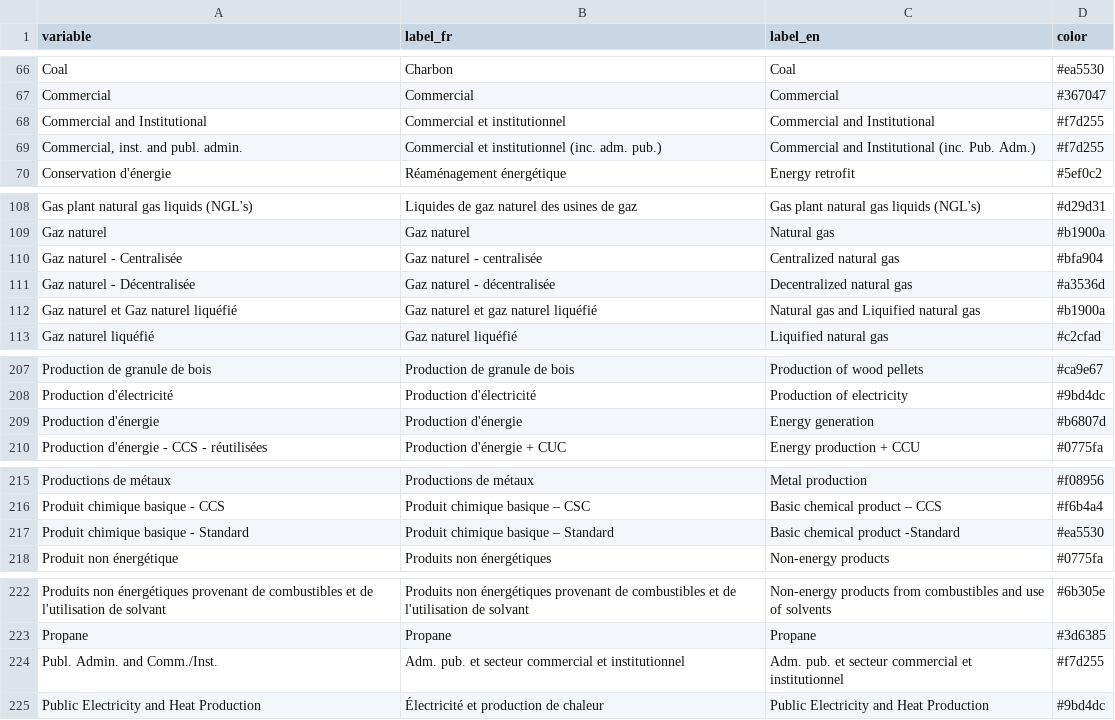
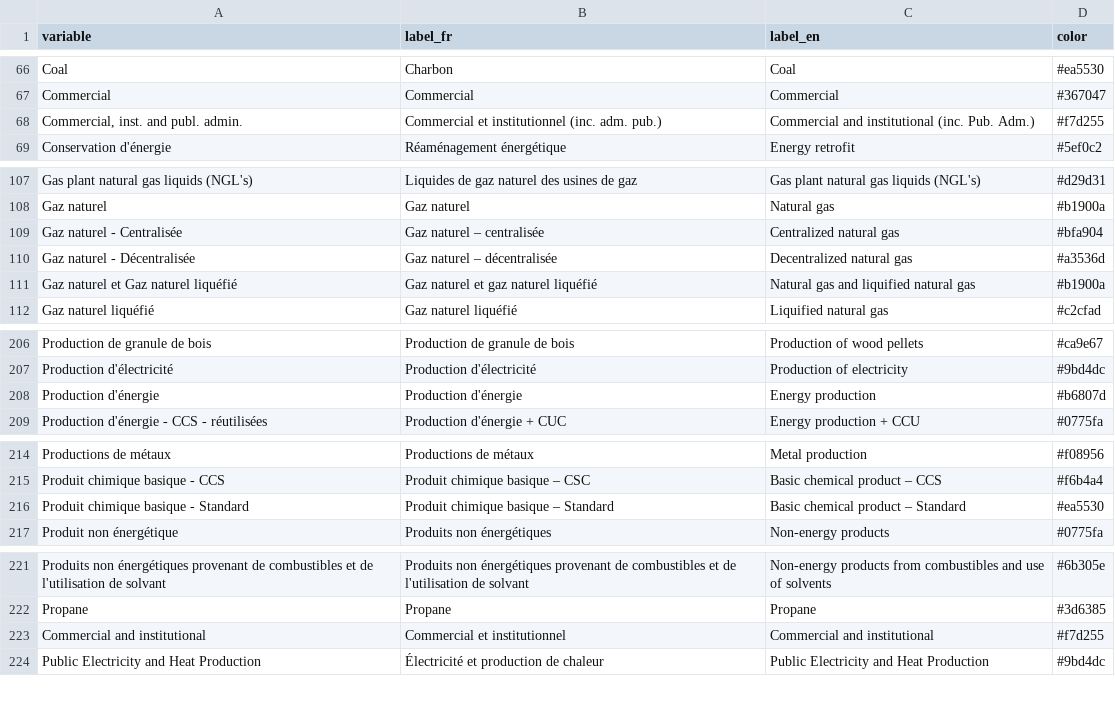
Before and after one commit to ikamyx/CanadianEnergyOutlook, a CSV file: data/colors.csv, drawn as a sheet; only a part is shown, gaps mark what is left out.

Commit message:
Update colors.csv

```diff
--- a/data/colors.csv
+++ b/data/colors.csv
@@ -67,4 +67,3 @@ Coal,Charbon,Coal,#ea5530
 Commercial,Commercial,Commercial,#367047
-Commercial and Institutional,Commercial et institutionnel,Commercial and Institutional,#f7d255
-"Commercial, inst. and publ. admin.",Commercial et institutionnel (inc. adm. pub.),Commercial and Institutional (inc. Pub. Adm.),#f7d255
+"Commercial, inst. and publ. admin.",Commercial et institutionnel (inc. adm. pub.),Commercial and institutional (inc. Pub. Adm.),#f7d255
 Conservation d'énergie,Réaménagement énergétique,Energy retrofit,#5ef0c2
@@ -109,5 +108,5 @@ Gas plant natural gas liquids (NGL's),Liquides de gaz naturel des usines de gaz,
 Gaz naturel,Gaz naturel,Natural gas,#b1900a
-Gaz naturel - Centralisée,Gaz naturel - centralisée,Centralized natural gas,#bfa904
-Gaz naturel - Décentralisée,Gaz naturel - décentralisée,Decentralized natural gas,#a3536d
-Gaz naturel et Gaz naturel liquéfié,Gaz naturel et gaz naturel liquéfié,Natural gas and Liquified natural gas,#b1900a
+Gaz naturel - Centralisée,Gaz naturel – centralisée,Centralized natural gas,#bfa904
+Gaz naturel - Décentralisée,Gaz naturel – décentralisée,Decentralized natural gas,#a3536d
+Gaz naturel et Gaz naturel liquéfié,Gaz naturel et gaz naturel liquéfié,Natural gas and liquified natural gas,#b1900a
 Gaz naturel liquéfié,Gaz naturel liquéfié,Liquified natural gas,#c2cfad
@@ -208,3 +207,3 @@ Production de granule de bois,Production de granule de bois,Production of wood p
 Production d'électricité,Production d'électricité,Production of electricity,#9bd4dc
-Production d'énergie,Production d'énergie,Energy generation,#b6807d
+Production d'énergie,Production d'énergie,Energy production,#b6807d
 Production d'énergie - CCS - réutilisées,Production d'énergie + CUC,Energy production + CCU,#0775fa
@@ -216,3 +215,3 @@ Productions de métaux,Productions de métaux,Metal production,#f08956
 Produit chimique basique - CCS,Produit chimique basique – CSC,Basic chemical product – CCS,#f6b4a4
-Produit chimique basique - Standard,Produit chimique basique – Standard,Basic chemical product -Standard,#ea5530
+Produit chimique basique - Standard,Produit chimique basique – Standard,Basic chemical product – Standard,#ea5530
 Produit non énergétique,Produits non énergétiques,Non-energy products,#0775fa
@@ -223,3 +222,3 @@ Produits non énergétiques provenant de combustibles et de l'utilisation de sol
 Propane,Propane,Propane,#3d6385
-Publ. Admin. and Comm./Inst.,Adm. pub. et secteur commercial et institutionnel,Adm. pub. et secteur commercial et institutionnel,#f7d255
+Commercial and institutional,Commercial et institutionnel,Commercial and institutional,#f7d255
 Public Electricity and Heat Production,Électricité et production de chaleur,Public Electricity and Heat Production,#9bd4dc
```
